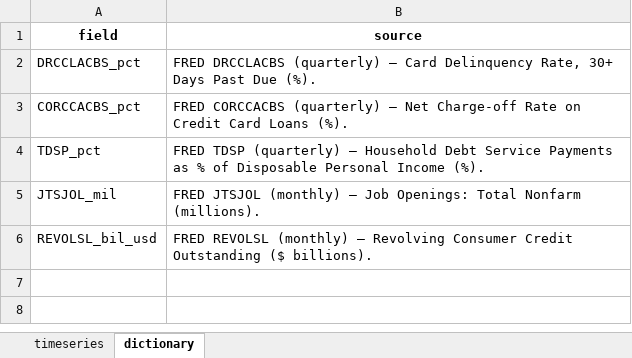
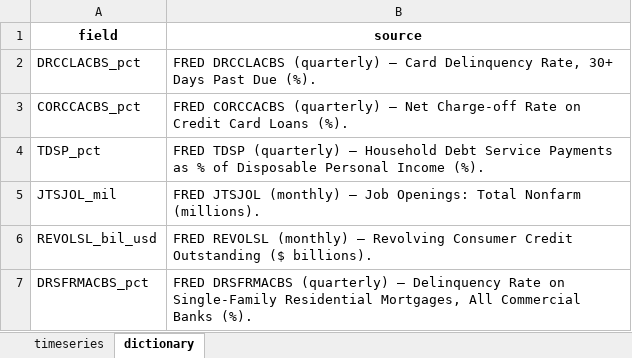
Before and after one commit to cjbrownbear/Macro-Credit-Dashboard, an Excel workbook: macro_credit_timeseries.xlsx, sheet dictionary, drawn as a sheet; values as stored, in another font and other column widths than the file's, no borders; the diff names each change by its address in the sheet, - before the commit and + after, or states it on an @@ line.

```diff
--- a/macro_credit_timeseries.xlsx (sheet dictionary)
+++ b/macro_credit_timeseries.xlsx (sheet dictionary)
+row 7: DRSFRMACBS_pct | FRED DRSFRMACBS (quarterly) — Delinquency Rate on Single-Family Residential Mortgages, All Commercial Banks (%).
```
Also changed, not shown: sheet timeseries, macro_credit_metrics.xlsx, 2 other files.
